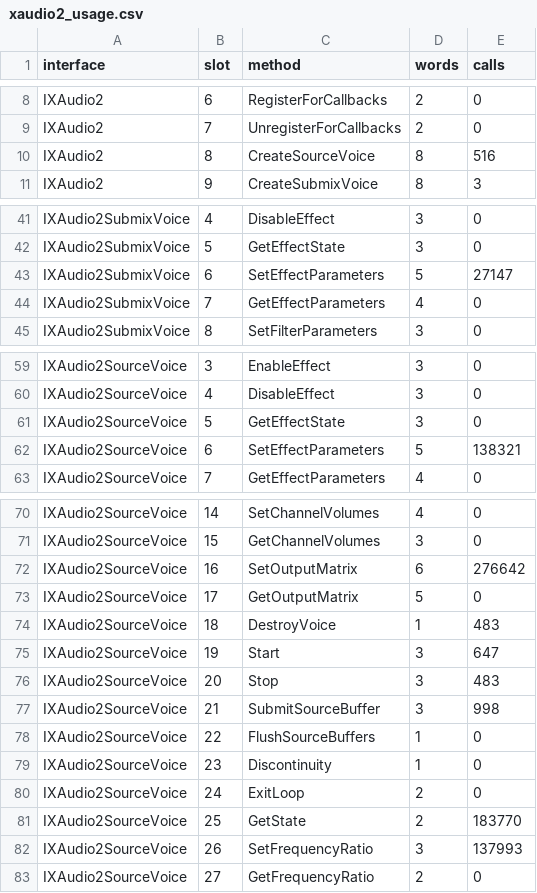
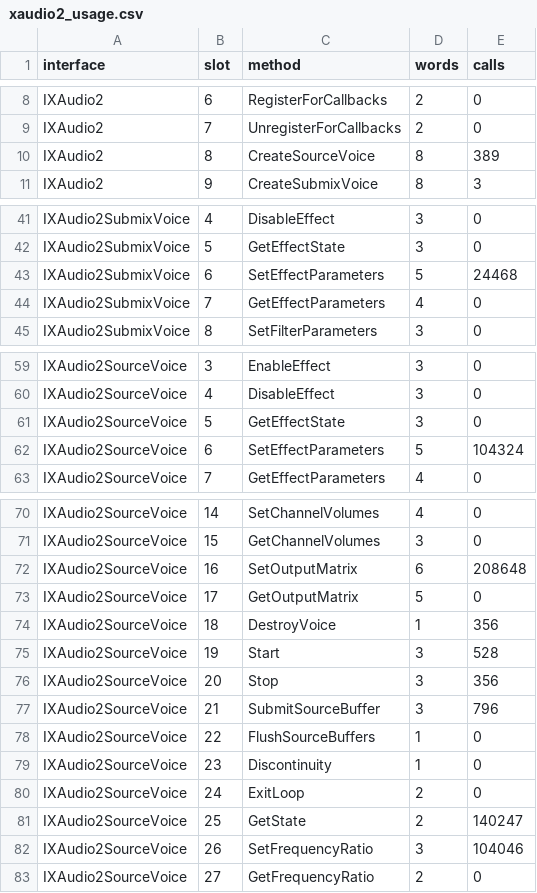
Before and after one commit to OunissiDhiaEddine/Black-Ops-1-Native-Mac, a CSV file: re/xaudio2_usage.csv, drawn as a sheet; only a part is shown, gaps mark what is left out.

```diff
--- a/re/xaudio2_usage.csv
+++ b/re/xaudio2_usage.csv
@@ -9,3 +9,3 @@ IXAudio2,6,RegisterForCallbacks,2,0
 IXAudio2,7,UnregisterForCallbacks,2,0
-IXAudio2,8,CreateSourceVoice,8,516
+IXAudio2,8,CreateSourceVoice,8,389
 IXAudio2,9,CreateSubmixVoice,8,3
@@ -42,3 +42,3 @@ IXAudio2SubmixVoice,4,DisableEffect,3,0
 IXAudio2SubmixVoice,5,GetEffectState,3,0
-IXAudio2SubmixVoice,6,SetEffectParameters,5,27147
+IXAudio2SubmixVoice,6,SetEffectParameters,5,24468
 IXAudio2SubmixVoice,7,GetEffectParameters,4,0
@@ -61,3 +61,3 @@ IXAudio2SourceVoice,4,DisableEffect,3,0
 IXAudio2SourceVoice,5,GetEffectState,3,0
-IXAudio2SourceVoice,6,SetEffectParameters,5,138321
+IXAudio2SourceVoice,6,SetEffectParameters,5,104324
 IXAudio2SourceVoice,7,GetEffectParameters,4,0
@@ -71,8 +71,8 @@ IXAudio2SourceVoice,14,SetChannelVolumes,4,0
 IXAudio2SourceVoice,15,GetChannelVolumes,3,0
-IXAudio2SourceVoice,16,SetOutputMatrix,6,276642
+IXAudio2SourceVoice,16,SetOutputMatrix,6,208648
 IXAudio2SourceVoice,17,GetOutputMatrix,5,0
-IXAudio2SourceVoice,18,DestroyVoice,1,483
-IXAudio2SourceVoice,19,Start,3,647
-IXAudio2SourceVoice,20,Stop,3,483
-IXAudio2SourceVoice,21,SubmitSourceBuffer,3,998
+IXAudio2SourceVoice,18,DestroyVoice,1,356
+IXAudio2SourceVoice,19,Start,3,528
+IXAudio2SourceVoice,20,Stop,3,356
+IXAudio2SourceVoice,21,SubmitSourceBuffer,3,796
 IXAudio2SourceVoice,22,FlushSourceBuffers,1,0
@@ -80,4 +80,4 @@ IXAudio2SourceVoice,23,Discontinuity,1,0
 IXAudio2SourceVoice,24,ExitLoop,2,0
-IXAudio2SourceVoice,25,GetState,2,183770
-IXAudio2SourceVoice,26,SetFrequencyRatio,3,137993
+IXAudio2SourceVoice,25,GetState,2,140247
+IXAudio2SourceVoice,26,SetFrequencyRatio,3,104046
 IXAudio2SourceVoice,27,GetFrequencyRatio,2,0
```
Also changed, not shown: 7 other files.
